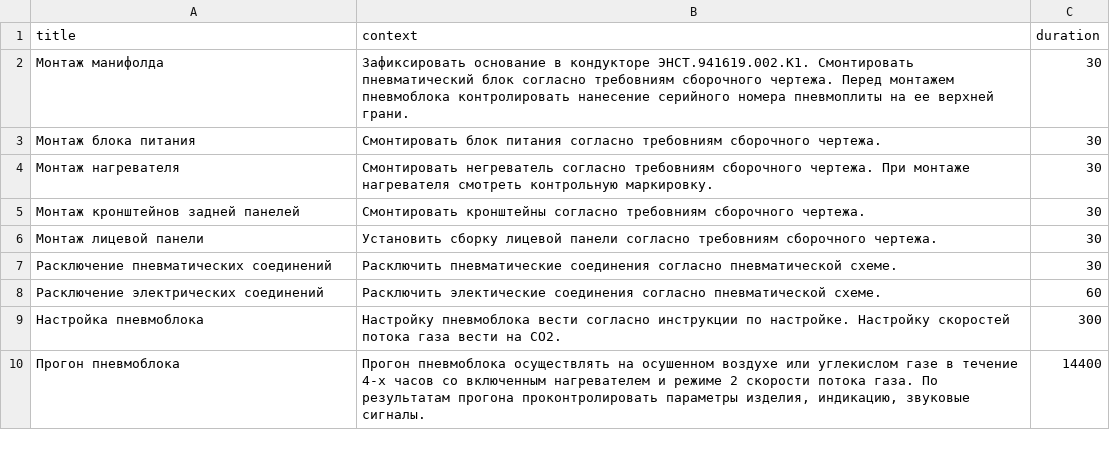
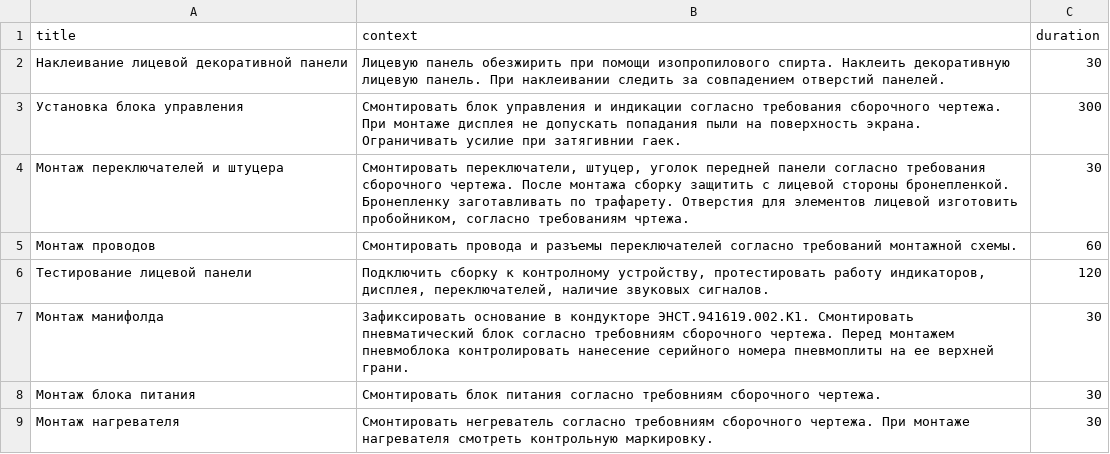
Before and after one commit to Multi-Agent-io/feecc-workbench-frontend, a CSV file: configs/unitsSteps/pages_unit_2.csv, drawn as a sheet; only a part is shown; the shorter side is filled out with more unchanged rows; the diff names each change by its address in the sheet, - before the commit and + after, or states it on an @@ line.

Commit message:
Added missing steps

```diff
--- a/configs/unitsSteps/pages_unit_2.csv
+++ b/configs/unitsSteps/pages_unit_2.csv
+row 2: Наклеивание лицевой декоративной панели | Лицевую панель обезжирить при помощи изопропилового спирта. Наклеить декоративную лицевую панель. При наклеивании следить за совпадением отверстий панелей. | 30
+row 3: Установка блока управления | Смонтировать блок управления и индикации согласно требования сборочного чертежа. При монтаже дисплея не допускать попадания пыли на поверхность экрана. Ограничивать усилие при затягивнии гаек. | 300
+row 4: Монтаж переключателей и штуцера | Смонтировать переключатели, штуцер, уголок передней панели согласно требования сборочного чертежа. После монтажа сборку защитить с лицевой стороны бронепленкой. Бронепленку заготавливать по трафарету. Отверстия для элементов лицевой изготовить пробойником, согласно требованиям чртежа. | 30
+row 5: Монтаж проводов | Смонтировать провода и разъемы переключателей согласно требований монтажной схемы. | 60
+row 6: Тестирование лицевой панели | Подключить сборку к контролному устройству, протестировать работу индикаторов, дисплея, переключателей, наличие звуковых сигналов. | 120
```
